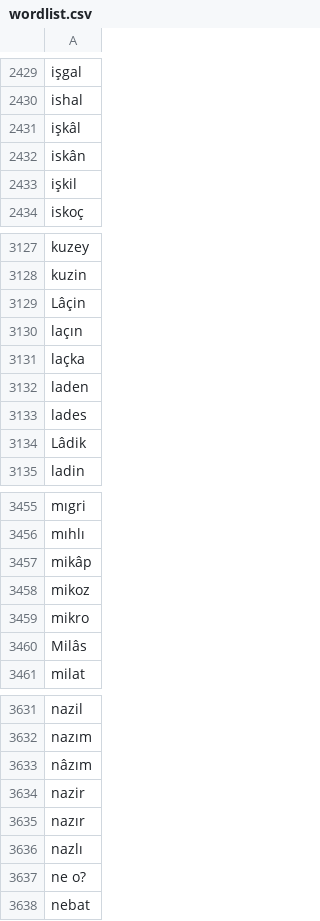
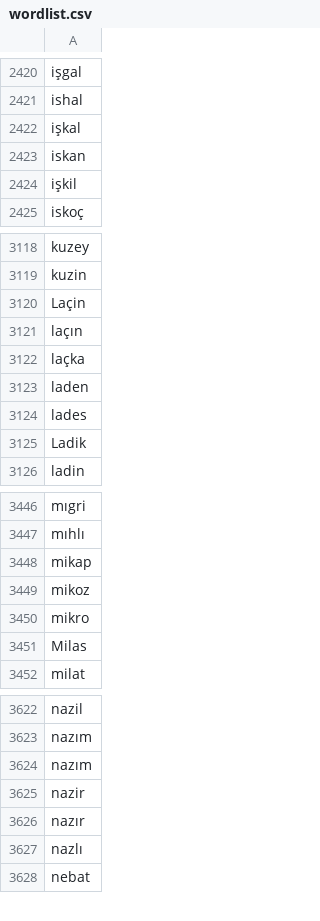
Before and after one commit to emrekndl/tr-wordle-py, a CSV file: data/wordlist.csv, drawn as a sheet; only a part is shown, gaps mark what is left out; the diff covers the shown part only.

```diff
--- a/data/wordlist.csv
+++ b/data/wordlist.csv
@@ -2430,4 +2421,4 @@ işgal
 ishal
-işkâl
-iskân
+işkal
+iskan
 işkil
@@ -3128,3 +3119,3 @@ kuzey
 kuzin
-Lâçin
+Laçin
 laçın
@@ -3133,3 +3124,3 @@ laden
 lades
-Lâdik
+Ladik
 ladin
@@ -3456,6 +3447,6 @@ mıgri
 mıhlı
-mikâp
+mikap
 mikoz
 mikro
-Milâs
+Milas
 milat
@@ -3632,3 +3623,3 @@ nazil
 nazım
-nâzım
+nazım
 nazir
@@ -3636,3 +3627,2 @@ nazır
 nazlı
-ne o?
 nebat
```
Also changed, not shown: 17 removed rows and 53 edited cells elsewhere in this file, 7 other files.
